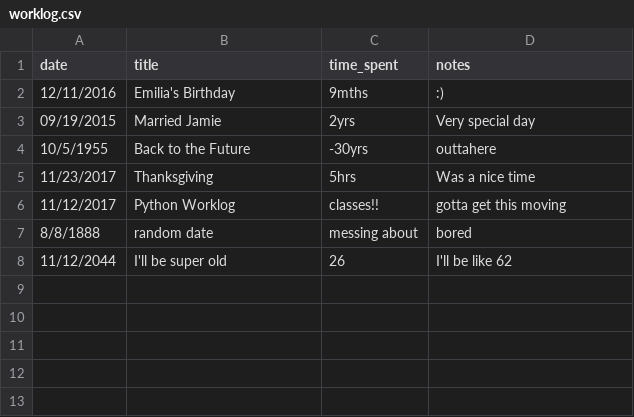
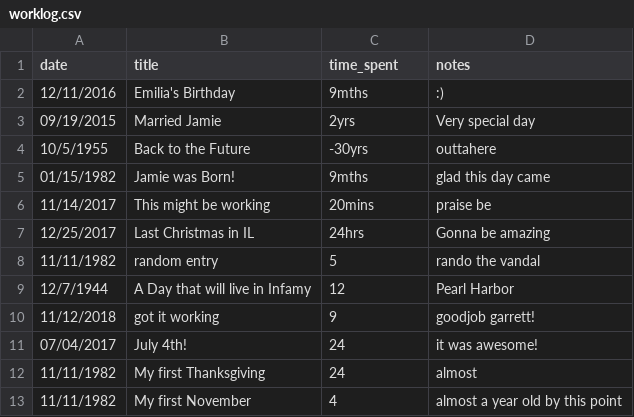
Before and after one commit to GarrettDesigns/work_log, a CSV file: worklog.csv, drawn as a sheet.

Commit message:
added search by exact date menu and options

```diff
--- a/worklog.csv
+++ b/worklog.csv
@@ -4,5 +4,10 @@ date,title,time_spent,notes
 10/5/1955,Back to the Future,-30yrs,outtahere
-11/23/2017,Thanksgiving,5hrs,Was a nice time
-11/12/2017,Python Worklog,classes!!,gotta get this moving
-8/8/1888,random date,messing about,bored
-11/12/2044,I'll be super old,26,I'll be like 62
+01/15/1982,Jamie was Born!,9mths,glad this day came
+11/14/2017,This might be working,20mins,praise be
+12/25/2017,Last Christmas in IL,24hrs,Gonna be amazing
+11/11/1982,random entry,5,rando the vandal
+12/7/1944,A Day that will live in Infamy,12,Pearl Harbor
+11/12/2018,got it working,9,goodjob garrett!
+07/04/2017,July 4th!,24,it was awesome!
+11/11/1982,My first Thanksgiving,24,almost
+11/11/1982,My first November,4,almost a year old by this point
```
Also changed, not shown: 5 other files.
